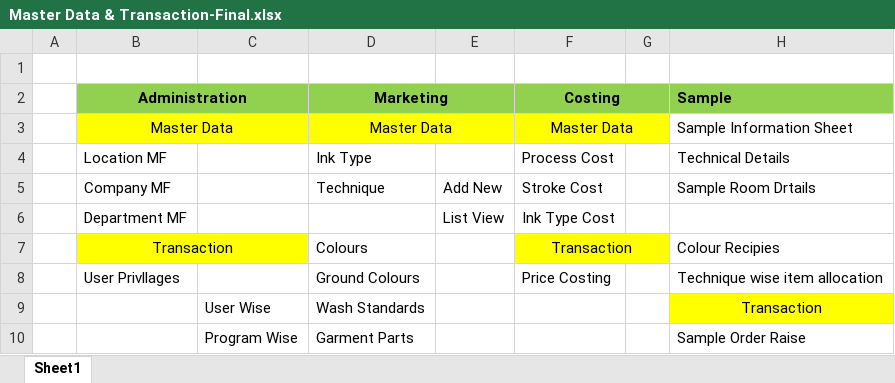
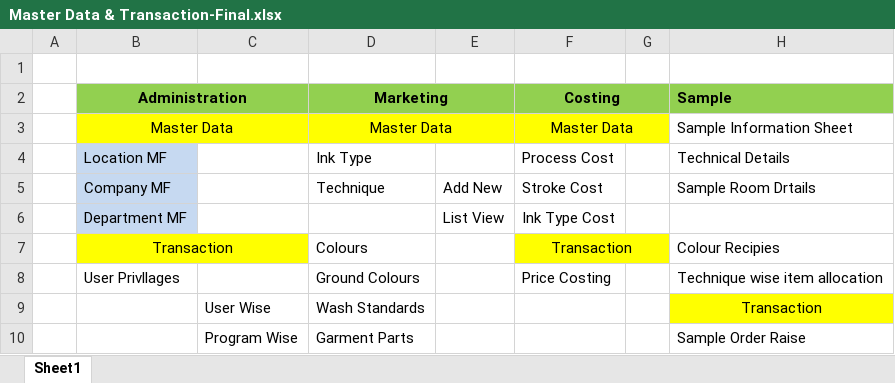
Before and after one commit to DamayanthaPAA/Fabrix-ERP, an Excel workbook: PROJECTS/ERP/Documents/Master Data & Transaction-Final.xlsx, sheet Sheet1, drawn as a sheet; only a part is shown; values as stored, in another font and other column widths than the file's, no borders; the diff names each change by its address in the sheet, - before the commit and + after, or states it on an @@ line.

```diff
--- a/PROJECTS/ERP/Documents/Master Data & Transaction-Final.xlsx (sheet Sheet1)
+++ b/PROJECTS/ERP/Documents/Master Data & Transaction-Final.xlsx (sheet Sheet1)
-B4:B6 fill: none
+B4:B6 fill: #C6D9F1
```
Also changed, not shown: 7 other files.
